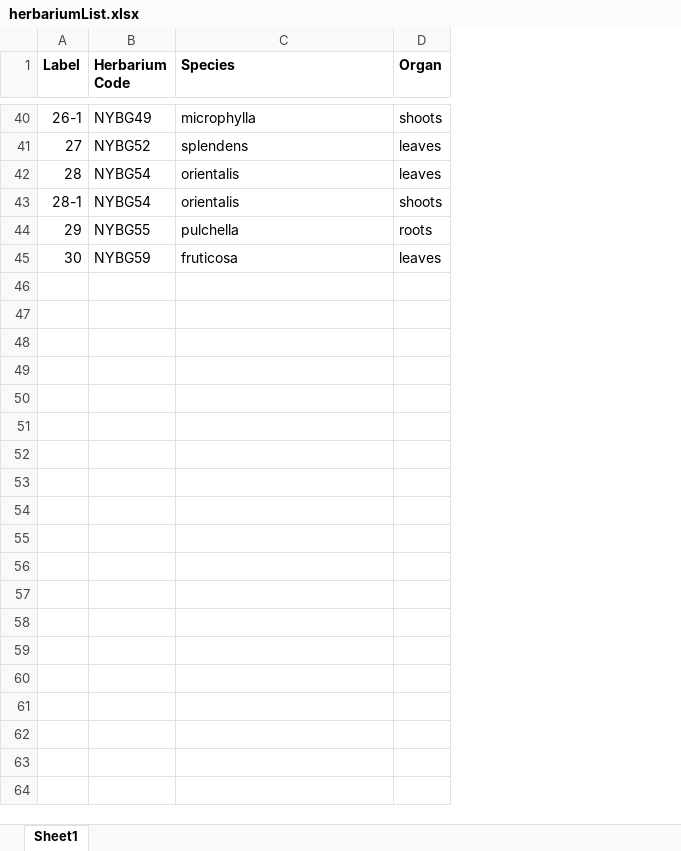
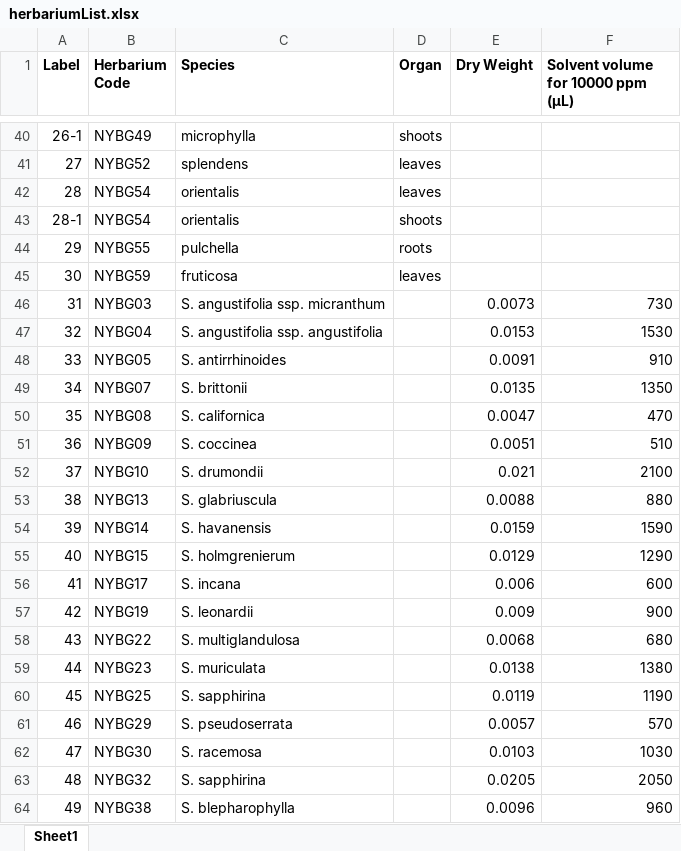
Before and after one commit to bryceaskey/scutellariaMetabolites, an Excel workbook: data/herbariumList.xlsx, sheet Sheet1, drawn as a sheet; only a part is shown, gaps mark what is left out; values as stored, in another font and other column widths than the file's, no borders; the diff covers the shown part only; the diff names each change by its address in the sheet, - before the commit and + after, or states it on an @@ line.

Commit message:
Updated herbarium list with correct numbering

```diff
--- a/data/herbariumList.xlsx (sheet Sheet1)
+++ b/data/herbariumList.xlsx (sheet Sheet1)
+column E (Dry Weight), empty
+column F, row 1: Solvent volume for 10000 ppm (µL)
+row 46: 31 | NYBG03 | S. angustifolia ssp. micranthum |  | 0.0073 | 730
+row 47: 32 | NYBG04 | S. angustifolia ssp. angustifolia |  | 0.0153 | 1530
+row 48: 33 | NYBG05 | S. antirrhinoides |  | 0.0091 | 910
+row 49: 34 | NYBG07 | S. brittonii |  | 0.0135 | 1350
+row 50: 35 | NYBG08 | S. californica |  | 0.0047 | 470
+row 51: 36 | NYBG09 | S. coccinea |  | 0.0051 | 510
+row 52: 37 | NYBG10 | S. drumondii |  | 0.021 | 2100
+row 53: 38 | NYBG13 | S. glabriuscula |  | 0.0088 | 880
+row 54: 39 | NYBG14 | S. havanensis |  | 0.0159 | 1590
+row 55: 40 | NYBG15 | S. holmgrenierum |  | 0.0129 | 1290
+row 56: 41 | NYBG17 | S. incana |  | 0.006 | 600
+row 57: 42 | NYBG19 | S. leonardii |  | 0.009 | 900
+row 58: 43 | NYBG22 | S. multiglandulosa |  | 0.0068 | 680
+row 59: 44 | NYBG23 | S. muriculata |  | 0.0138 | 1380
+row 60: 45 | NYBG25 | S. sapphirina |  | 0.0119 | 1190
+row 61: 46 | NYBG29 | S. pseudoserrata |  | 0.0057 | 570
+row 62: 47 | NYBG30 | S. racemosa |  | 0.0103 | 1030
+row 63: 48 | NYBG32 | S. sapphirina |  | 0.0205 | 2050
+row 64: 49 | NYBG38 | S. blepharophylla |  | 0.0096 | 960
```
Also changed, not shown: 39 added rows elsewhere in this sheet, 2 other files.
